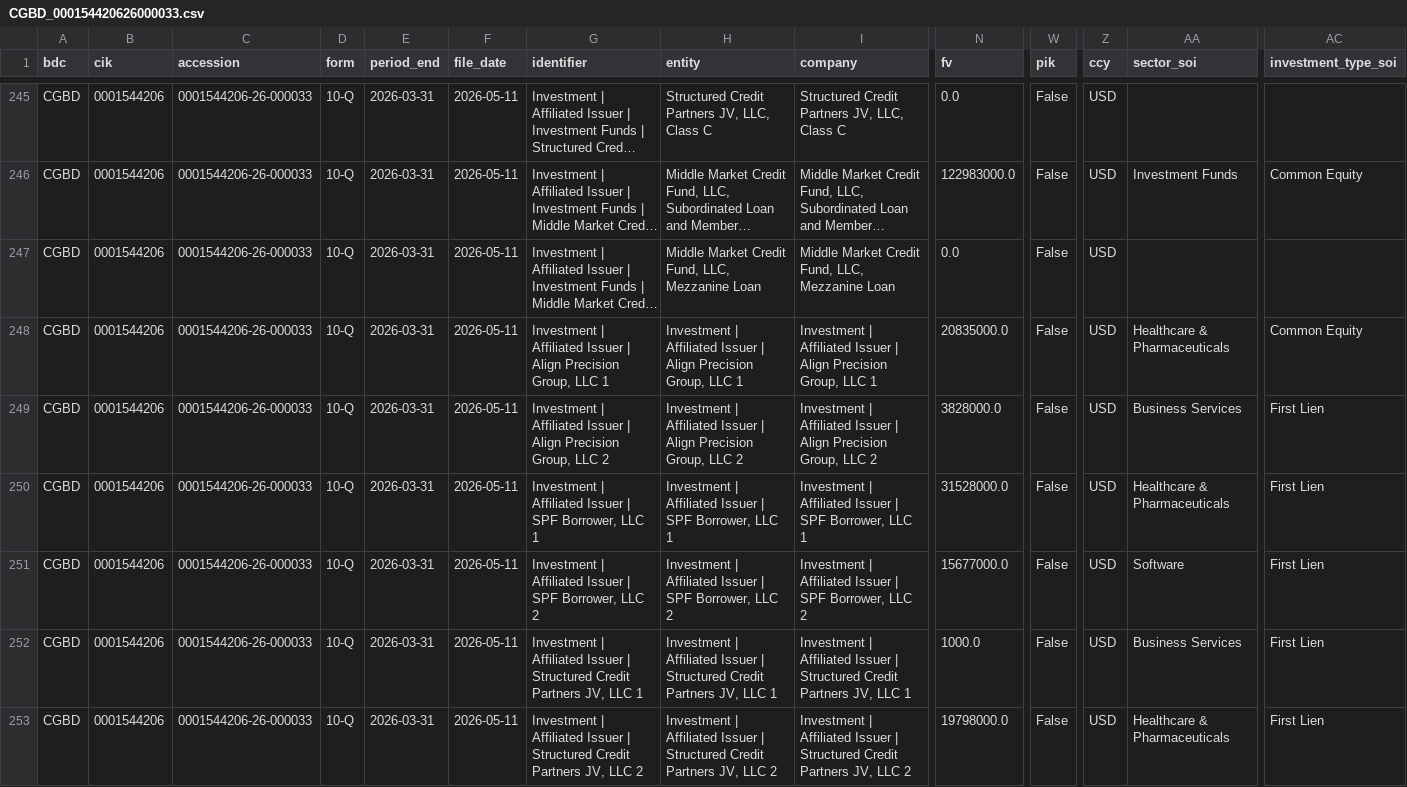
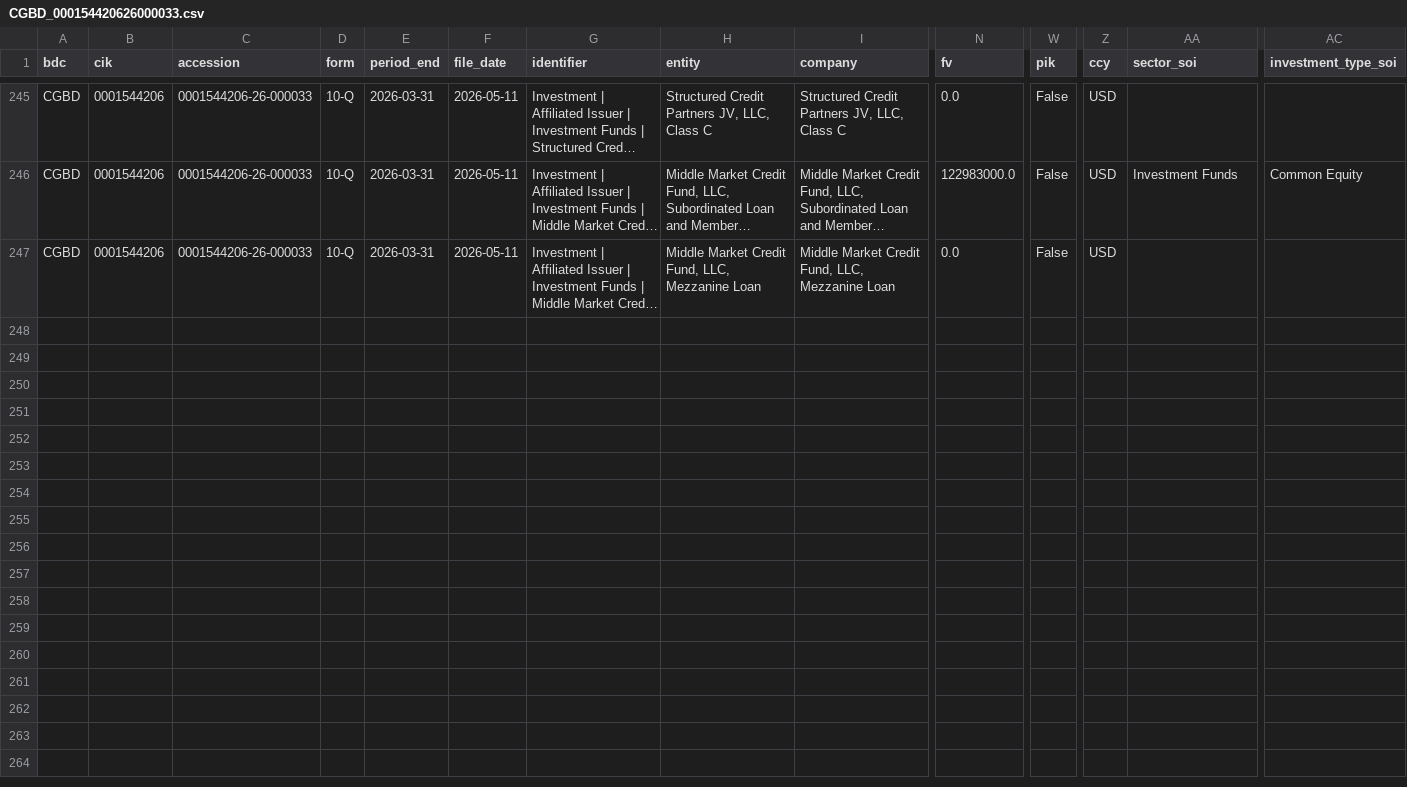
Before and after one commit to vandiwork/bdc-researcher, a CSV file: bot/out_all_enriched/CGBD_000154420626000033.csv, drawn as a sheet; only a part is shown, gaps mark what is left out; long unchanged cells end in …; rows hold the shown columns only; the diff names each change by its address in the sheet, - before the commit and + after, or states it on an @@ line.

```diff
--- a/bot/out_all_enriched/CGBD_000154420626000033.csv
+++ b/bot/out_all_enriched/CGBD_000154420626000033.csv
-row 248: CGBD | 0001544206 | 0001544206-26-000033 | 10-Q | 2026-03-31 | 2026-05-11 | Investment | Affiliated Issuer | Align Precision Group, LLC 1 | Investment | Affiliated Issuer | Align Precision Group, LLC 1 | Investment | Affiliated Issuer | Align Precision Group, LLC 1 | 20835000.0 | False | USD | Healthcare & Pharmaceuticals | Common Equity
-row 249: CGBD | 0001544206 | 0001544206-26-000033 | 10-Q | 2026-03-31 | 2026-05-11 | Investment | Affiliated Issuer | Align Precision Group, LLC 2 | Investment | Affiliated Issuer | Align Precision Group, LLC 2 | Investment | Affiliated Issuer | Align Precision Group, LLC 2 | 3828000.0 | False | USD | Business Services | First Lien
-row 250: CGBD | 0001544206 | 0001544206-26-000033 | 10-Q | 2026-03-31 | 2026-05-11 | Investment | Affiliated Issuer | SPF Borrower, LLC 1 | Investment | Affiliated Issuer | SPF Borrower, LLC 1 | Investment | Affiliated Issuer | SPF Borrower, LLC 1 | 31528000.0 | False | USD | Healthcare & Pharmaceuticals | First Lien
-row 251: CGBD | 0001544206 | 0001544206-26-000033 | 10-Q | 2026-03-31 | 2026-05-11 | Investment | Affiliated Issuer | SPF Borrower, LLC 2 | Investment | Affiliated Issuer | SPF Borrower, LLC 2 | Investment | Affiliated Issuer | SPF Borrower, LLC 2 | 15677000.0 | False | USD | Software | First Lien
-row 252: CGBD | 0001544206 | 0001544206-26-000033 | 10-Q | 2026-03-31 | 2026-05-11 | Investment | Affiliated Issuer | Structured Credit Partners JV, LLC 1 | Investment | Affiliated Issuer | Structured Credit Partners JV, LLC 1 | Investment | Affiliated Issuer | Structured Credit Partners JV, LLC 1 | 1000.0 | False | USD | Business Services | First Lien
-row 253: CGBD | 0001544206 | 0001544206-26-000033 | 10-Q | 2026-03-31 | 2026-05-11 | Investment | Affiliated Issuer | Structured Credit Partners JV, LLC 2 | Investment | Affiliated Issuer | Structured Credit Partners JV, LLC 2 | Investment | Affiliated Issuer | Structured Credit Partners JV, LLC 2 | 19798000.0 | False | USD | Healthcare & Pharmaceuticals | First Lien
```
Also changed, not shown: bot/out_all/CGBD_000154420626000033.csv, bot/out_all/GBDC_000147676526000033.csv, 38 other files.
